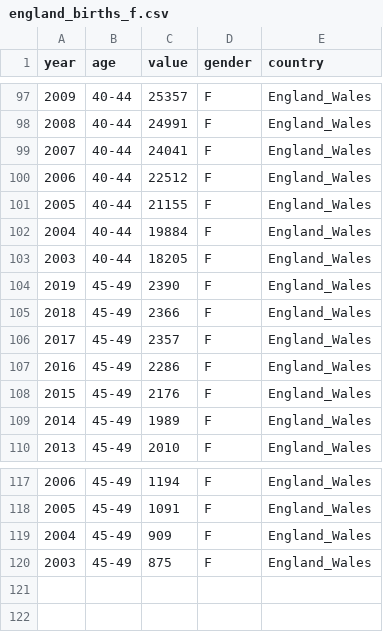
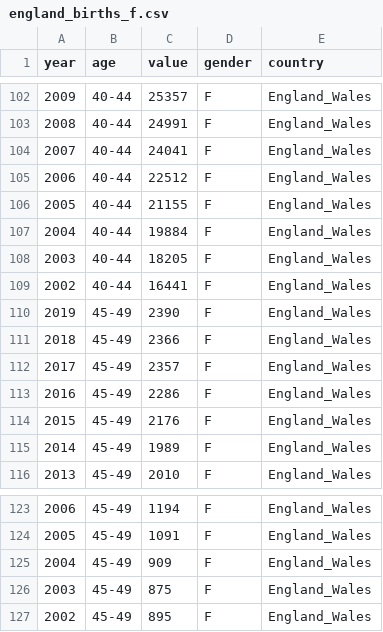
Before and after one commit to ANXUNWXY179/project_wxy, a CSV file: DATA/fertility/england_births_f.csv, drawn as a sheet; only a part is shown, gaps mark what is left out; the diff covers the shown part only.

```diff
--- a/DATA/fertility/england_births_f.csv
+++ b/DATA/fertility/england_births_f.csv
@@ -103,2 +108,3 @@ year,age,value,gender,country
 2003,40-44,18205,F,England_Wales
+2002,40-44,16441,F,England_Wales
 2019,45-49,2390,F,England_Wales
@@ -120 +126,2 @@ year,age,value,gender,country
 2003,45-49,875,F,England_Wales
+2002,45-49,895,F,England_Wales
```
Also changed, not shown: 5 added rows elsewhere in this file, DATA/children/england_wales_orphans_all.csv, DATA/children/mortality_rate_all_england_wales.csv, 30 other files.
